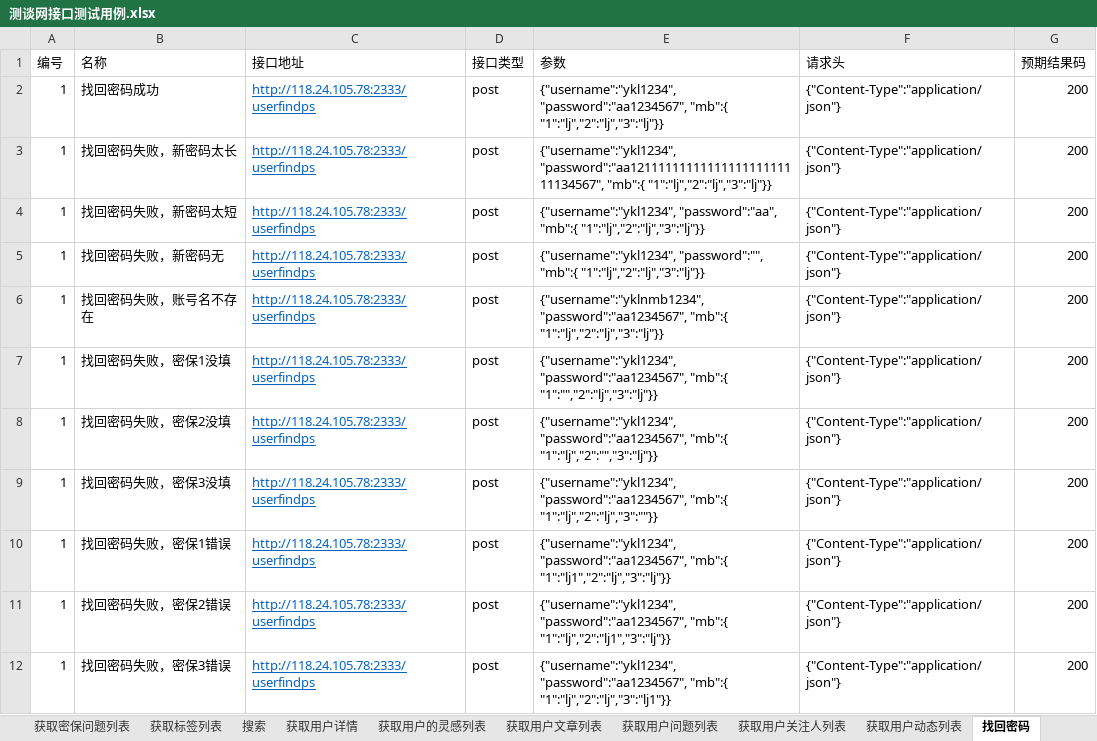
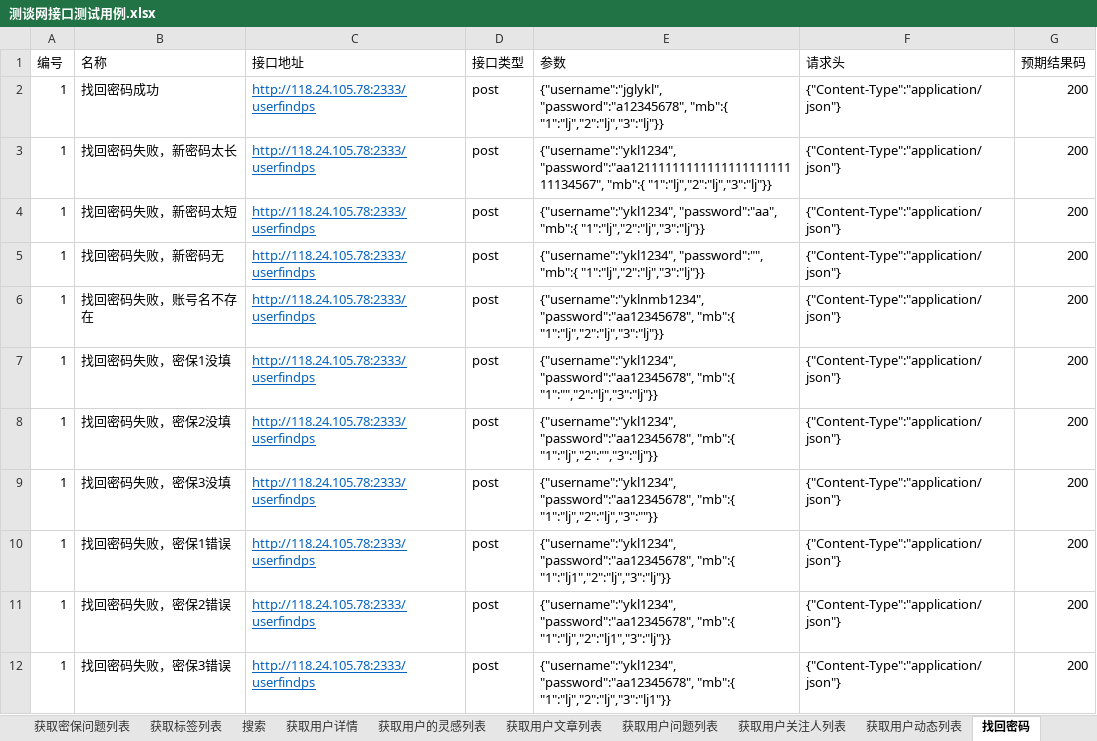
Before and after one commit to yangkeliang/-, an Excel workbook: 测谈网接口自动化1/data/测谈网接口测试用例.xlsx, sheet 找回密码, drawn as a sheet; values as stored, in another font and other column widths than the file's, no borders; the diff names each change by its address in the sheet, - before the commit and + after, or states it on an @@ line.

```diff
--- a/测谈网接口自动化1/data/测谈网接口测试用例.xlsx (sheet 找回密码)
+++ b/测谈网接口自动化1/data/测谈网接口测试用例.xlsx (sheet 找回密码)
-E2 (参数): {"username":"ykl1234", "password":"aa1234567", "mb":{ "1":"lj","2":"lj","3":"lj"}}
+E2 (参数): {"username":"jglykl", "password":"a12345678", "mb":{ "1":"lj","2":"lj","3":"lj"}}
-E6 (参数): {"username":"yklnmb1234", "password":"aa1234567", "mb":{ "1":"lj","2":"lj","3":"lj"}}
+E6 (参数): {"username":"yklnmb1234", "password":"aa12345678", "mb":{ "1":"lj","2":"lj","3":"lj"}}
-E7 (参数): {"username":"ykl1234", "password":"aa1234567", "mb":{ "1":"","2":"lj","3":"lj"}}
+E7 (参数): {"username":"ykl1234", "password":"aa12345678", "mb":{ "1":"","2":"lj","3":"lj"}}
-E8 (参数): {"username":"ykl1234", "password":"aa1234567", "mb":{ "1":"lj","2":"","3":"lj"}}
+E8 (参数): {"username":"ykl1234", "password":"aa12345678", "mb":{ "1":"lj","2":"","3":"lj"}}
-E9 (参数): {"username":"ykl1234", "password":"aa1234567", "mb":{ "1":"lj","2":"lj","3":""}}
+E9 (参数): {"username":"ykl1234", "password":"aa12345678", "mb":{ "1":"lj","2":"lj","3":""}}
-E10 (参数): {"username":"ykl1234", "password":"aa1234567", "mb":{ "1":"lj1","2":"lj","3":"lj"}}
+E10 (参数): {"username":"ykl1234", "password":"aa12345678", "mb":{ "1":"lj1","2":"lj","3":"lj"}}
-E11 (参数): {"username":"ykl1234", "password":"aa1234567", "mb":{ "1":"lj","2":"lj1","3":"lj"}}
+E11 (参数): {"username":"ykl1234", "password":"aa12345678", "mb":{ "1":"lj","2":"lj1","3":"lj"}}
-E12 (参数): {"username":"ykl1234", "password":"aa1234567", "mb":{ "1":"lj","2":"lj","3":"lj1"}}
+E12 (参数): {"username":"ykl1234", "password":"aa12345678", "mb":{ "1":"lj","2":"lj","3":"lj1"}}
```
Also changed, not shown: sheet 登录, sheet 用户注册, other sheet tabs, 49 other files.
